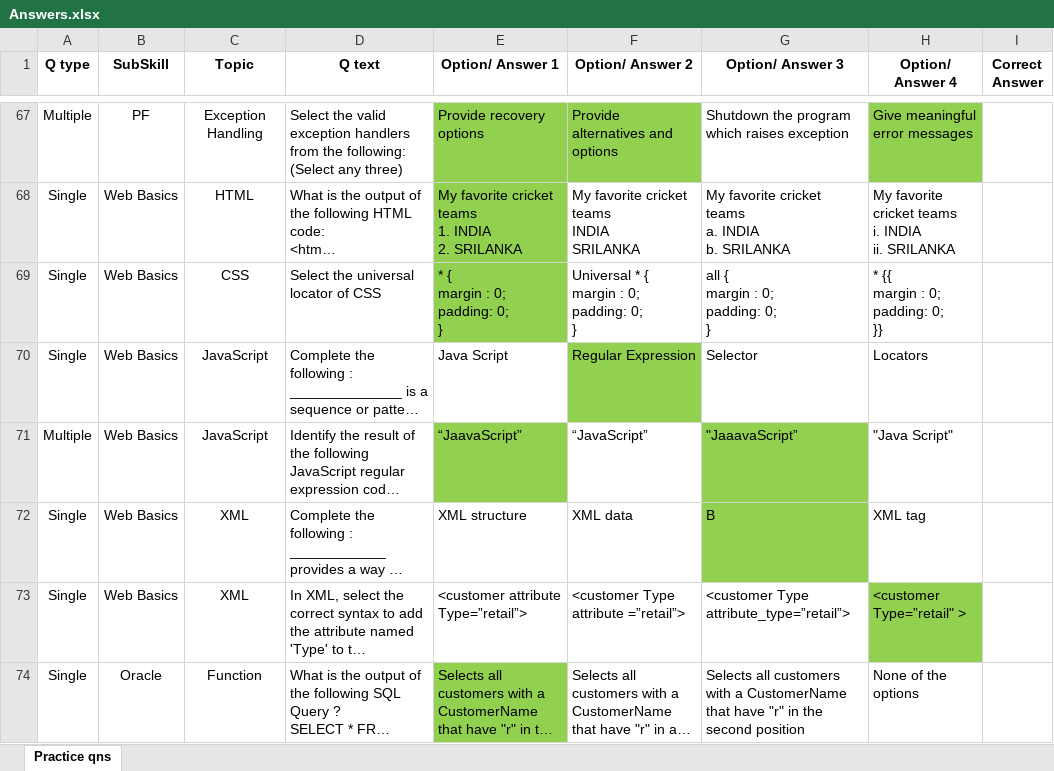
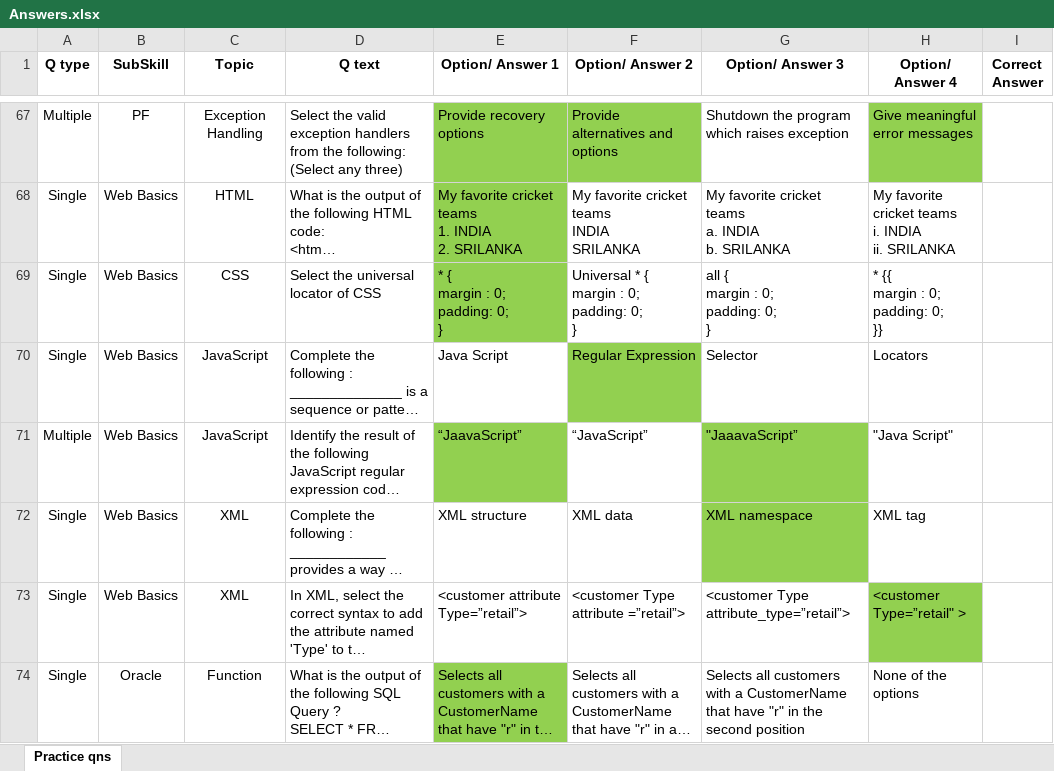
Before and after one commit to SiriChandana29/L1, an Excel workbook: Answers.xlsx, sheet Practice qns, drawn as a sheet; only a part is shown, gaps mark what is left out; long unchanged cells end in …; values as stored, in another font and other column widths than the file's, no borders; charts and pictures not drawn; the diff names each change by its address in the sheet, - before the commit and + after, or states it on an @@ line.

```diff
--- a/Answers.xlsx (sheet Practice qns)
+++ b/Answers.xlsx (sheet Practice qns)
-G72 (Option/ Answer 3): B
+G72 (Option/ Answer 3): XML namespace
```
Also changed, not shown: m33333.xlsx, 11 other files.
